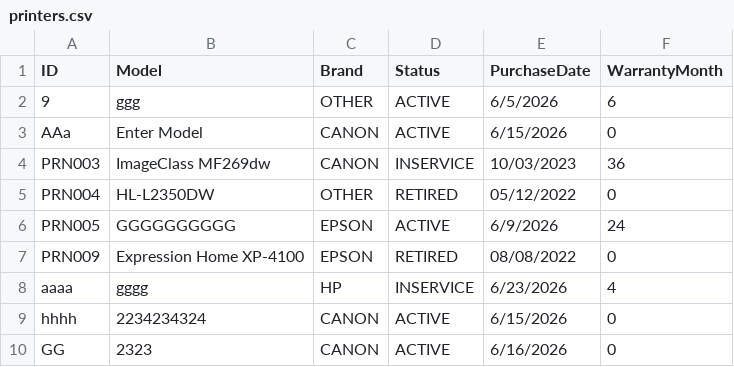
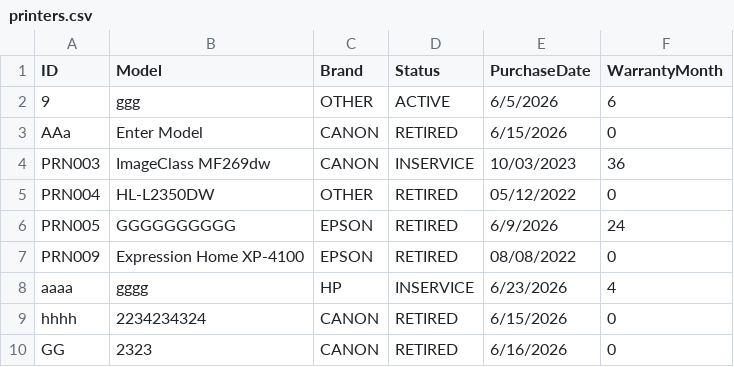
Before and after one commit to conghungtran/MockProjectBeta, a CSV file: PrinterHub/data/printers.csv, drawn as a sheet.

```diff
--- a/PrinterHub/data/printers.csv
+++ b/PrinterHub/data/printers.csv
@@ -2,9 +2,9 @@ ID,Model,Brand,Status,PurchaseDate,WarrantyMonth
 9,ggg,OTHER,ACTIVE,6/5/2026,6
-AAa,Enter Model,CANON,ACTIVE,6/15/2026,0
+AAa,Enter Model,CANON,RETIRED,6/15/2026,0
 PRN003,ImageClass MF269dw,CANON,INSERVICE,10/03/2023,36
 PRN004,HL-L2350DW,OTHER,RETIRED,05/12/2022,0
-PRN005,GGGGGGGGGG,EPSON,ACTIVE,6/9/2026,24
+PRN005,GGGGGGGGGG,EPSON,RETIRED,6/9/2026,24
 PRN009,Expression Home XP-4100,EPSON,RETIRED,08/08/2022,0
 aaaa,gggg,HP,INSERVICE,6/23/2026,4
-hhhh,2234234324,CANON,ACTIVE,6/15/2026,0
-GG,2323,CANON,ACTIVE,6/16/2026,0
+hhhh,2234234324,CANON,RETIRED,6/15/2026,0
+GG,2323,CANON,RETIRED,6/16/2026,0
```
Also changed, not shown: 8 other files.
